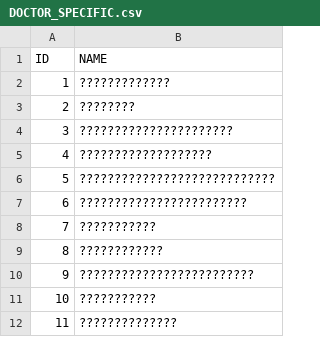
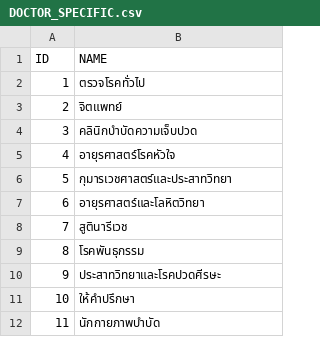
Before and after one commit to bdintu/clinic-api, a CSV file: csv/DOCTOR_SPECIFIC.csv, drawn as a sheet; the diff names each change by its address in the sheet, - before the commit and + after, or states it on an @@ line.

```diff
--- a/csv/DOCTOR_SPECIFIC.csv
+++ b/csv/DOCTOR_SPECIFIC.csv
-B2 (NAME): ?????????????
+B2 (NAME): ตรวจโรคทั่วไป
-B3 (NAME): ????????
+B3 (NAME): จิตแพทย์
-B4 (NAME): ??????????????????????
+B4 (NAME): คลินิกบำบัดความเจ็บปวด
-B5 (NAME): ???????????????????
+B5 (NAME): อายุรศาสตร์โรคหัวใจ
-B6 (NAME): ????????????????????????????
+B6 (NAME): กุมารเวชศาสตร์และประสาทวิทยา
-B7 (NAME): ????????????????????????
+B7 (NAME): อายุรศาสตร์และโลหิตวิทยา
-B8 (NAME): ???????????
+B8 (NAME): สูตินารีเวช
-B9 (NAME): ????????????
+B9 (NAME): โรคพันธุกรรม
-B10 (NAME): ?????????????????????????
+B10 (NAME): ประสาทวิทยาและโรคปวดศีรษะ
-B11 (NAME): ???????????
+B11 (NAME): ให้คำปรึกษา
-B12 (NAME): ??????????????
+B12 (NAME): นักกายภาพบำบัด
```
Also changed, not shown: csv/DOCTOR.csv, csv/PATIENT.csv, 4 other files.
